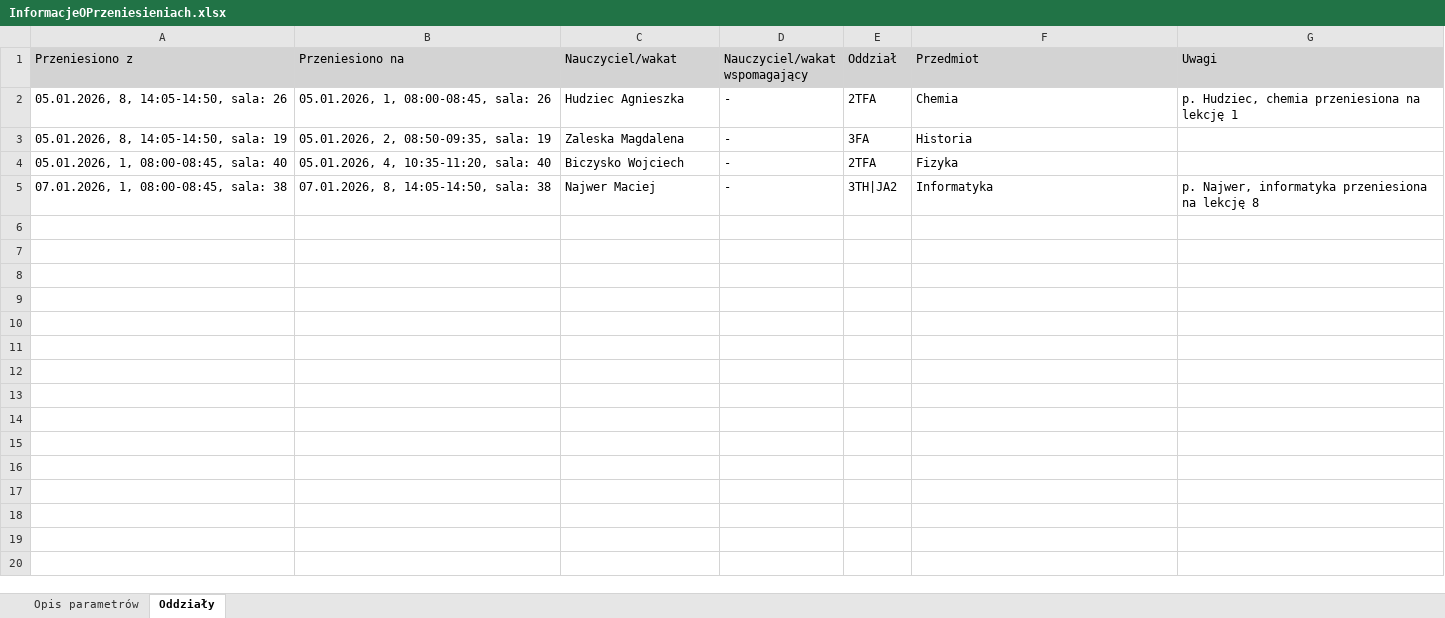
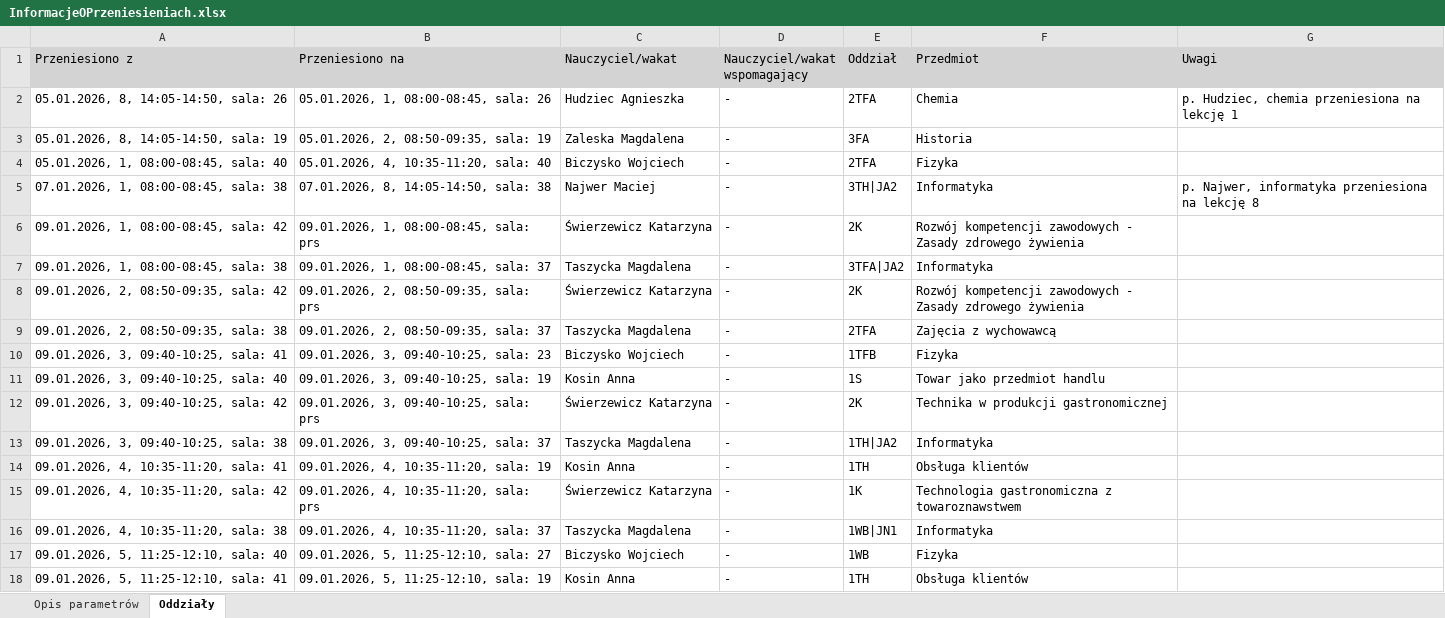
Before and after one commit to adeodatus11/zastepstwa, an Excel workbook: InformacjeOPrzeniesieniach.xlsx, sheet Oddziały, drawn as a sheet; only a part is shown; values as stored, in another font and other column widths than the file's, no borders; the diff covers the shown part only; the diff names each change by its address in the sheet, - before the commit and + after, or states it on an @@ line.

```diff
--- a/InformacjeOPrzeniesieniach.xlsx (sheet Oddziały)
+++ b/InformacjeOPrzeniesieniach.xlsx (sheet Oddziały)
+row 6: 09.01.2026, 1, 08:00-08:45, sala: 42 | 09.01.2026, 1, 08:00-08:45, sala: prs | Świerzewicz Katarzyna | - | 2K | Rozwój kompetencji zawodowych - Zasady zdrowego żywienia
+row 7: 09.01.2026, 1, 08:00-08:45, sala: 38 | 09.01.2026, 1, 08:00-08:45, sala: 37 | Taszycka Magdalena | - | 3TFA|JA2 | Informatyka
+row 8: 09.01.2026, 2, 08:50-09:35, sala: 42 | 09.01.2026, 2, 08:50-09:35, sala: prs | Świerzewicz Katarzyna | - | 2K | Rozwój kompetencji zawodowych - Zasady zdrowego żywienia
+row 9: 09.01.2026, 2, 08:50-09:35, sala: 38 | 09.01.2026, 2, 08:50-09:35, sala: 37 | Taszycka Magdalena | - | 2TFA | Zajęcia z wychowawcą
+row 10: 09.01.2026, 3, 09:40-10:25, sala: 41 | 09.01.2026, 3, 09:40-10:25, sala: 23 | Biczysko Wojciech | - | 1TFB | Fizyka
+row 11: 09.01.2026, 3, 09:40-10:25, sala: 40 | 09.01.2026, 3, 09:40-10:25, sala: 19 | Kosin Anna | - | 1S | Towar jako przedmiot handlu
+row 12: 09.01.2026, 3, 09:40-10:25, sala: 42 | 09.01.2026, 3, 09:40-10:25, sala: prs | Świerzewicz Katarzyna | - | 2K | Technika w produkcji gastronomicznej
+row 13: 09.01.2026, 3, 09:40-10:25, sala: 38 | 09.01.2026, 3, 09:40-10:25, sala: 37 | Taszycka Magdalena | - | 1TH|JA2 | Informatyka
+row 14: 09.01.2026, 4, 10:35-11:20, sala: 41 | 09.01.2026, 4, 10:35-11:20, sala: 19 | Kosin Anna | - | 1TH | Obsługa klientów
+row 15: 09.01.2026, 4, 10:35-11:20, sala: 42 | 09.01.2026, 4, 10:35-11:20, sala: prs | Świerzewicz Katarzyna | - | 1K | Technologia gastronomiczna z towaroznawstwem
+row 16: 09.01.2026, 4, 10:35-11:20, sala: 38 | 09.01.2026, 4, 10:35-11:20, sala: 37 | Taszycka Magdalena | - | 1WB|JN1 | Informatyka
+row 17: 09.01.2026, 5, 11:25-12:10, sala: 40 | 09.01.2026, 5, 11:25-12:10, sala: 27 | Biczysko Wojciech | - | 1WB | Fizyka
+row 18: 09.01.2026, 5, 11:25-12:10, sala: 41 | 09.01.2026, 5, 11:25-12:10, sala: 19 | Kosin Anna | - | 1TH | Obsługa klientów
```
Also changed, not shown: 13 added rows elsewhere in this sheet, sheet Opis parametrów, 1 other file.
